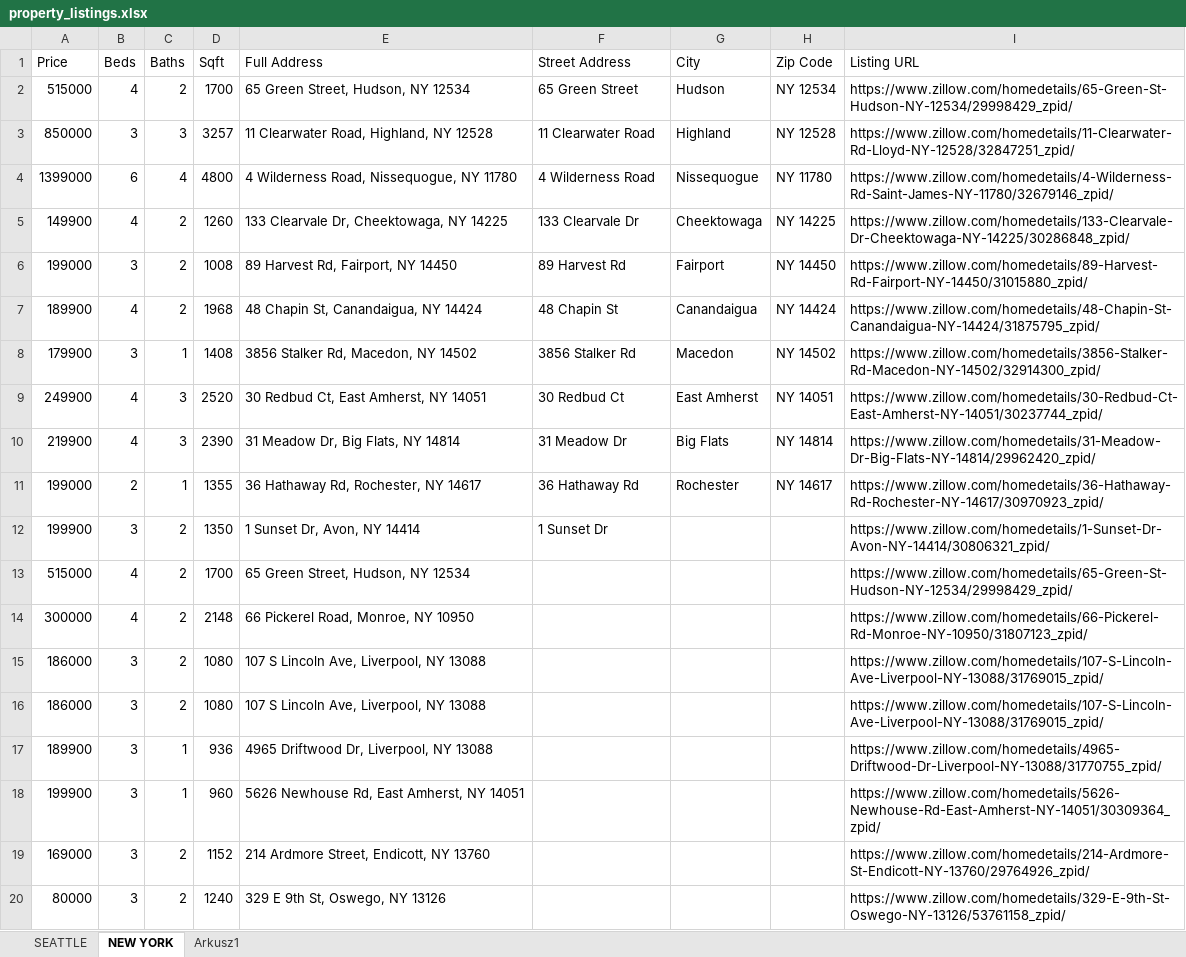
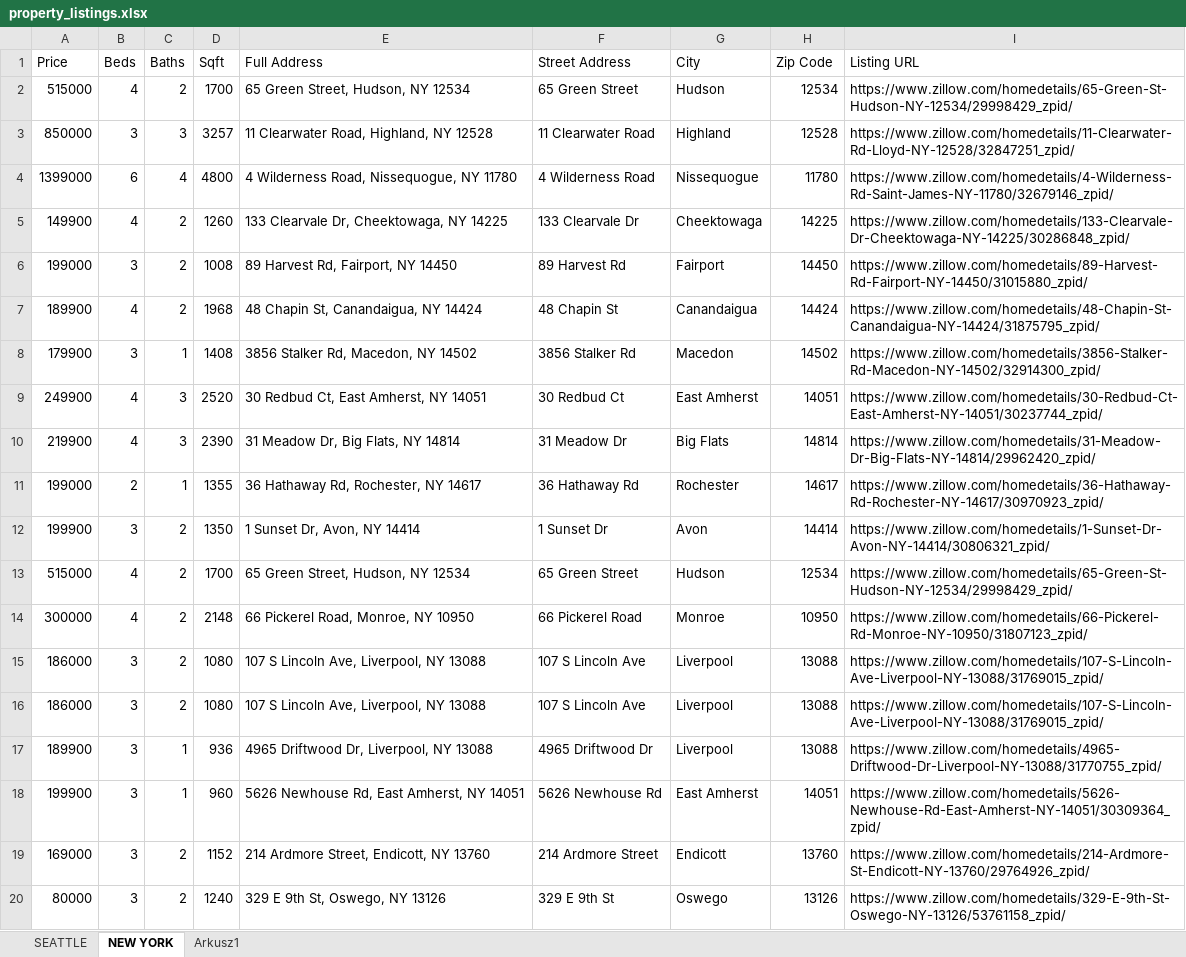
Before and after one commit to mListek/Robot4_RealEstateScraping, an Excel workbook: property_listings.xlsx, sheet NEW YORK, drawn as a sheet; only a part is shown; values as stored, in another font and other column widths than the file's, no borders; the diff covers the shown part only; the diff names each change by its address in the sheet, - before the commit and + after, or states it on an @@ line.

Commit message:
changed zip column type

```diff
--- a/property_listings.xlsx (sheet NEW YORK)
+++ b/property_listings.xlsx (sheet NEW YORK)
-H2 (Zip Code): NY 12534
+H2 (Zip Code): 12534
-H3 (Zip Code): NY 12528
+H3 (Zip Code): 12528
-H4 (Zip Code): NY 11780
+H4 (Zip Code): 11780
-H5 (Zip Code): NY 14225
+H5 (Zip Code): 14225
-H6 (Zip Code): NY 14450
+H6 (Zip Code): 14450
-H7 (Zip Code): NY 14424
+H7 (Zip Code): 14424
-H8 (Zip Code): NY 14502
+H8 (Zip Code): 14502
-H9 (Zip Code): NY 14051
+H9 (Zip Code): 14051
-H10 (Zip Code): NY 14814
+H10 (Zip Code): 14814
-H11 (Zip Code): NY 14617
+H11 (Zip Code): 14617
-G12 (City): (empty)
+G12 (City): Avon
-H12 (Zip Code): (empty)
+H12 (Zip Code): 14414
-F13 (Street Address): (empty)
+F13 (Street Address): 65 Green Street
-G13 (City): (empty)
+G13 (City): Hudson
-H13 (Zip Code): (empty)
+H13 (Zip Code): 12534
-F14 (Street Address): (empty)
+F14 (Street Address): 66 Pickerel Road
-G14 (City): (empty)
+G14 (City): Monroe
-H14 (Zip Code): (empty)
+H14 (Zip Code): 10950
-F15:F16 (Street Address): (empty)
+F15:F16 (Street Address): 107 S Lincoln Ave
-G15:G17 (City): (empty)
+G15:G17 (City): Liverpool
-H15:H17 (Zip Code): (empty)
+H15:H17 (Zip Code): 13088
-F17 (Street Address): (empty)
+F17 (Street Address): 4965 Driftwood Dr
-F18 (Street Address): (empty)
+F18 (Street Address): 5626 Newhouse Rd
-G18 (City): (empty)
+G18 (City): East Amherst
-H18 (Zip Code): (empty)
+H18 (Zip Code): 14051
-F19 (Street Address): (empty)
+F19 (Street Address): 214 Ardmore Street
-G19 (City): (empty)
+G19 (City): Endicott
-H19 (Zip Code): (empty)
+H19 (Zip Code): 13760
-F20 (Street Address): (empty)
+F20 (Street Address): 329 E 9th St
-G20 (City): (empty)
+G20 (City): Oswego
-H20 (Zip Code): (empty)
+H20 (Zip Code): 13126
```
Also changed, not shown: 78 edited cells elsewhere in this sheet, 1 other file.
